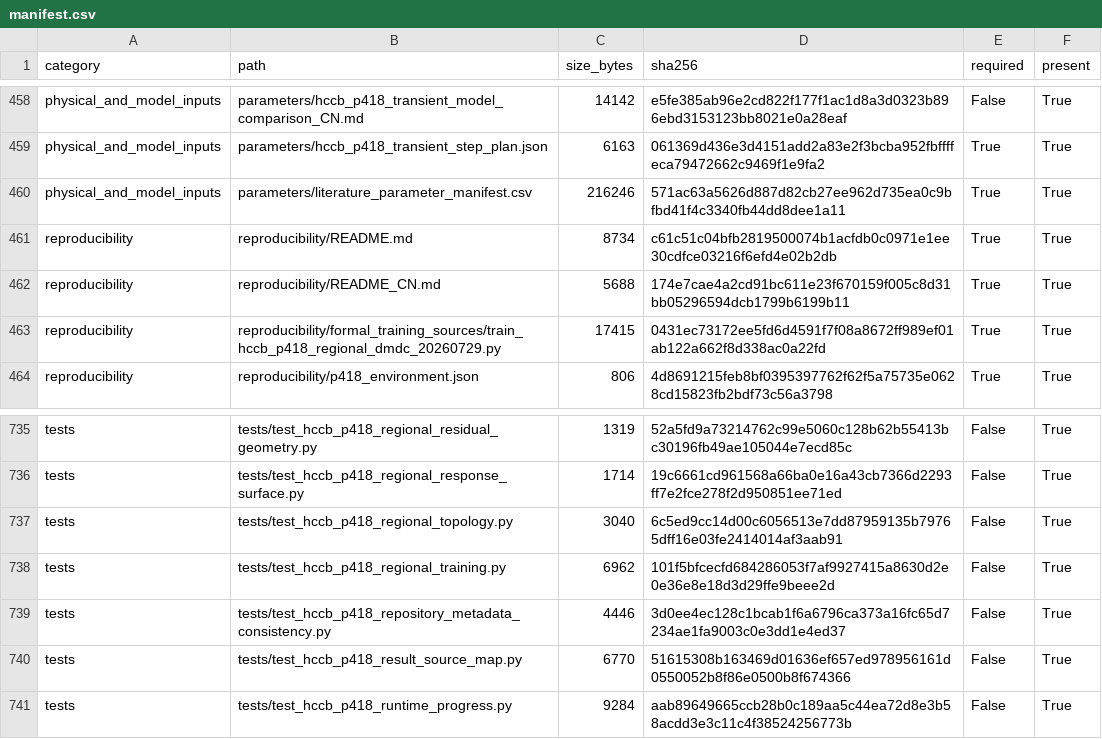
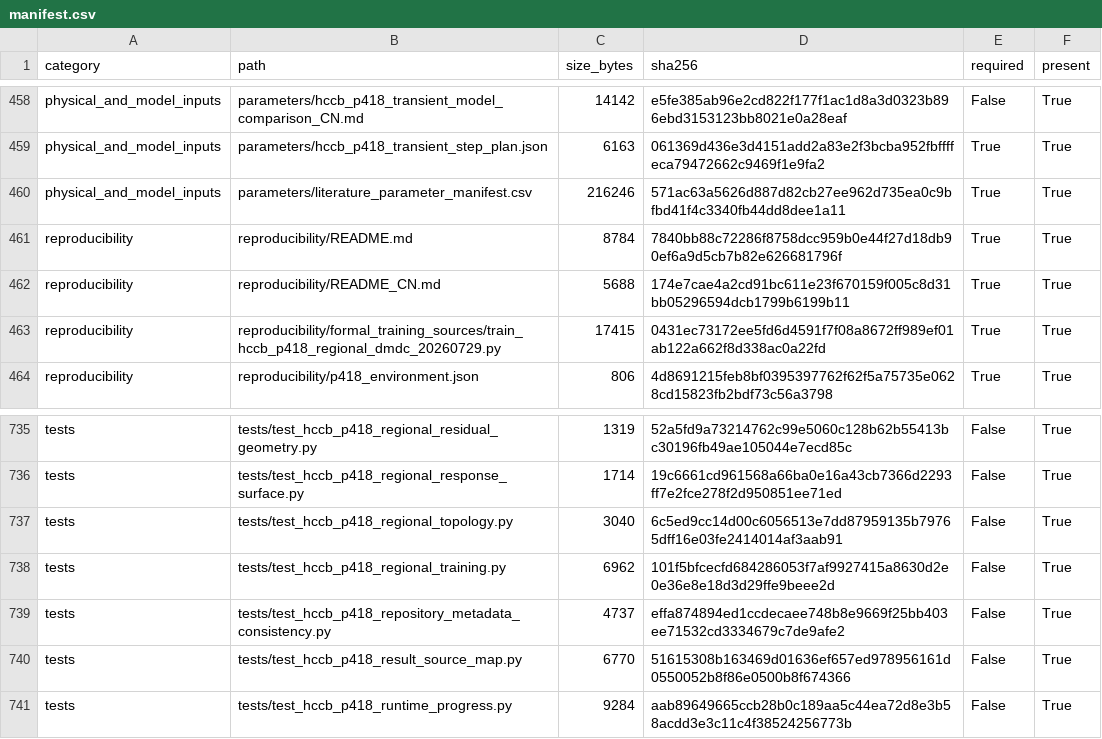
Before and after one commit to wangjianfttt/fusion-pebble-bed-heat-transfer-ai, a CSV file: results/hccb_p418_reproducibility_manifest/manifest.csv, drawn as a sheet; only a part is shown, gaps mark what is left out.

Commit message:
Clarify software and data release metadata

```diff
--- a/results/hccb_p418_reproducibility_manifest/manifest.csv
+++ b/results/hccb_p418_reproducibility_manifest/manifest.csv
@@ -460,3 +460,3 @@ physical_and_model_inputs,parameters/hccb_p418_transient_step_plan.json,6163,061
 physical_and_model_inputs,parameters/literature_parameter_manifest.csv,216246,571ac63a5626d887d82cb27ee962d735ea0c9bfbd41f4c3340fb44dd8dee1a11,True,True
-reproducibility,reproducibility/README.md,8734,c61c51c04bfb2819500074b1acfdb0c0971e1ee30cdfce03216f6efd4e02b2db,True,True
+reproducibility,reproducibility/README.md,8784,7840bb88c72286f8758dcc959b0e44f27d18db90ef6a9d5cb7b82e626681796f,True,True
 reproducibility,reproducibility/README_CN.md,5688,174e7cae4a2cd91bc611e23f670159f005c8d31bb05296594dcb1799b6199b11,True,True
@@ -738,3 +738,3 @@ tests,tests/test_hccb_p418_regional_topology.py,3040,6c5ed9cc14d00c6056513e7dd87
 tests,tests/test_hccb_p418_regional_training.py,6962,101f5bfcecfd684286053f7af9927415a8630d2e0e36e8e18d3d29ffe9beee2d,False,True
-tests,tests/test_hccb_p418_repository_metadata_consistency.py,4446,3d0ee4ec128c1bcab1f6a6796ca373a16fc65d7234ae1fa9003c0e3dd1e4ed37,False,True
+tests,tests/test_hccb_p418_repository_metadata_consistency.py,4737,effa874894ed1ccdecaee748b8e9669f25bb403ee71532cd3334679c7de9afe2,False,True
 tests,tests/test_hccb_p418_result_source_map.py,6770,51615308b163469d01636ef657ed978956161d0550052b8f86e0500b8f674366,False,True
```
Also changed, not shown: 4 other files.
